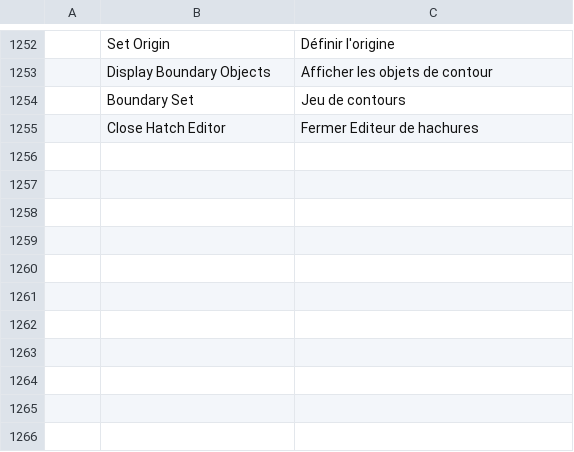
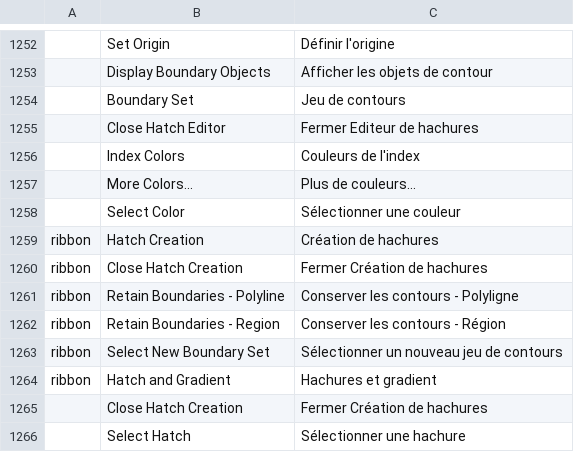
Before and after one commit to Ilaiyabharathyr/CadCraft, a TSV file: crates/ui-egui/src/i18n/fr.tsv, drawn as a sheet; only a part is shown, gaps mark what is left out; the diff names each change by its address in the sheet, - before the commit and + after, or states it on an @@ line.

```diff
--- a/crates/ui-egui/src/i18n/fr.tsv
+++ b/crates/ui-egui/src/i18n/fr.tsv
+row 1256:  | Index Colors | Couleurs de l'index
+row 1257:  | More Colors... | Plus de couleurs...
+row 1258:  | Select Color | Sélectionner une couleur
+row 1259: ribbon | Hatch Creation | Création de hachures
+row 1260: ribbon | Close Hatch Creation | Fermer Création de hachures
+row 1261: ribbon | Retain Boundaries - Polyline | Conserver les contours - Polyligne
+row 1262: ribbon | Retain Boundaries - Region | Conserver les contours - Région
+row 1263: ribbon | Select New Boundary Set | Sélectionner un nouveau jeu de contours
+row 1264: ribbon | Hatch and Gradient | Hachures et gradient
+row 1265:  | Close Hatch Creation | Fermer Création de hachures
+row 1266:  | Select Hatch | Sélectionner une hachure
```
Also changed, not shown: crates/ui-egui/src/i18n/uk.tsv, 14 other files.
